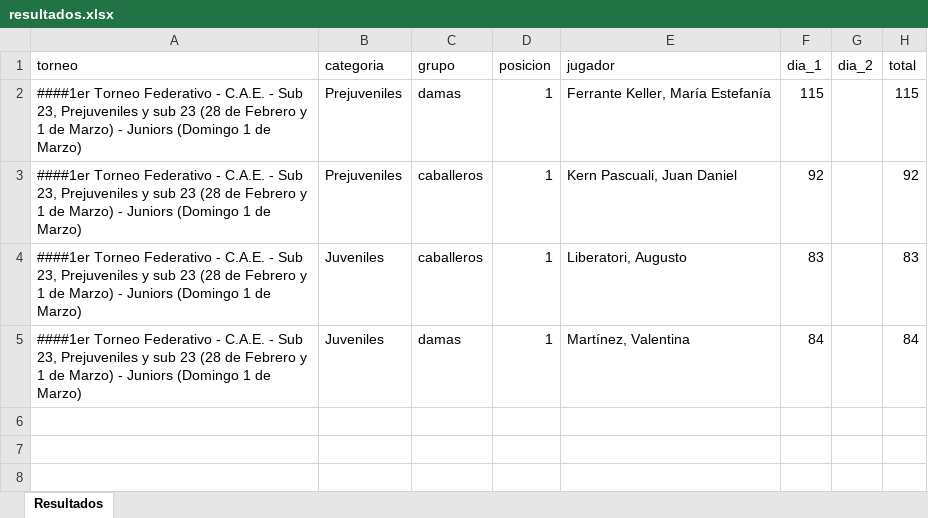
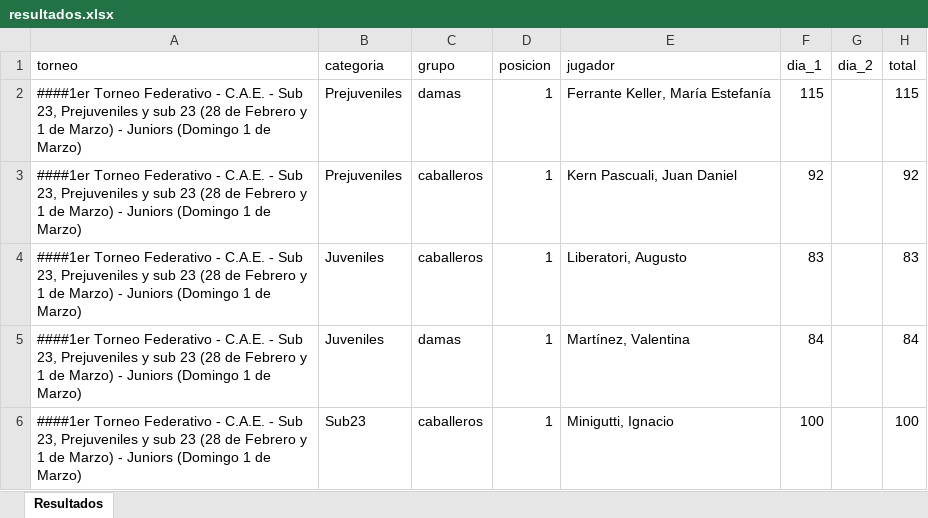
Before and after one commit to enriqueif/resultadosfeg, an Excel workbook: docs/resultados.xlsx, sheet Resultados, drawn as a sheet; values as stored, in another font and other column widths than the file's, no borders; the diff names each change by its address in the sheet, - before the commit and + after, or states it on an @@ line.

Commit message:
Update resultados - 2026-02-28 16:20:07

```diff
--- a/docs/resultados.xlsx (sheet Resultados)
+++ b/docs/resultados.xlsx (sheet Resultados)
+row 6: ####1er Torneo Federativo - C.A.E. - Sub 23, Prejuveniles y sub 23 (28 de Febrero y 1 de Marzo) - Juniors (Domingo 1 de Marzo) | Sub23 | caballeros | 1 | Minigutti, Ignacio | 100 |  | 100
```
Also changed, not shown: 2 other files.
